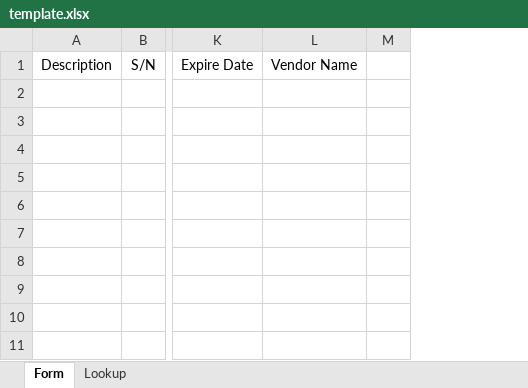
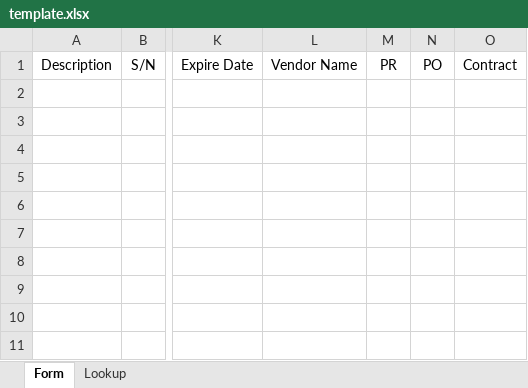
Before and after one commit to libzthums/service, an Excel workbook: service-app/public/template.xlsx, sheet Form, drawn as a sheet; only a part is shown, gaps mark what is left out; values as stored, in another font and other column widths than the file's, no borders; charts and pictures not drawn; removed rows and columns are numbered as before the commit, all else as after; the diff names each change by its address in the sheet, - before the commit and + after, or states it on an @@ line.

```diff
--- a/service-app/public/template.xlsx (sheet Form)
+++ b/service-app/public/template.xlsx (sheet Form)
-column M, empty
+column M, row 1: PR
@@ column N unhidden, row 1: PO @@
+column O, row 1: Contract
```
Also changed, not shown: charts or pictures, 11 other files.
